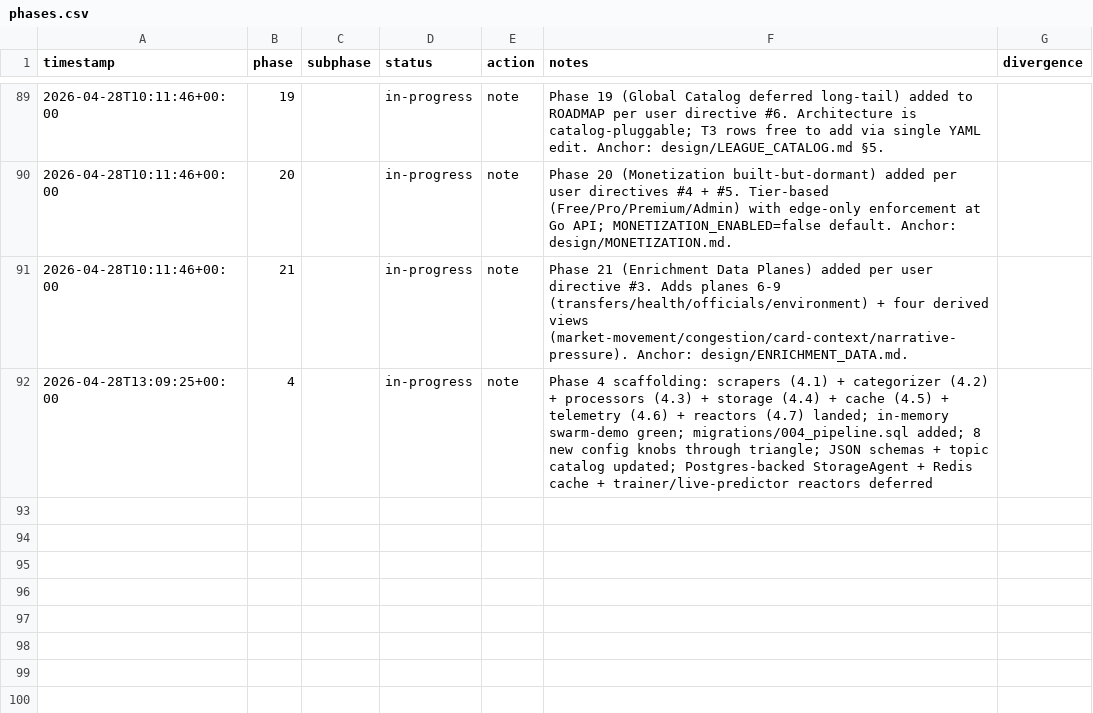
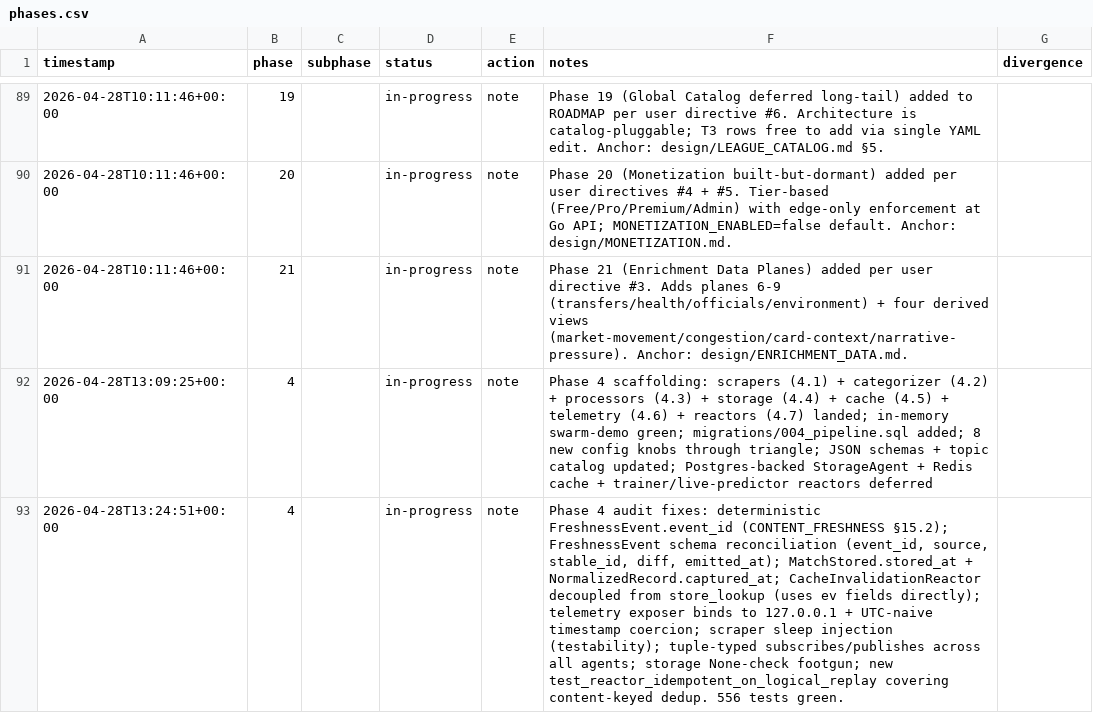
Before and after one commit to metaphy6/negelir, a CSV file: docs/tracking/phases.csv, drawn as a sheet; only a part is shown, gaps mark what is left out; the diff names each change by its address in the sheet, - before the commit and + after, or states it on an @@ line.

Commit message:
test(phase-4): phase 4 audit fixes: deterministic…
Phase 4 audit fixes: deterministic FreshnessEvent.event_id (CONTENT_FRESHNESS §15.2); FreshnessEvent schema reconciliation (event_id, source, stable_id, diff, emitted_at); MatchStored.stored_at + NormalizedRecord.captured_at; CacheInvalidationReactor decoupled from store_lookup (uses ev fields directly); telemetry exposer binds to 127.0.0.1 + UTC-naive timestamp coercion; scraper sleep injection (testability); tuple-typed subscribes/publishes across all agents; storage None-check footgun; new test_reactor_idempotent_on_logical_replay covering content-keyed dedup. 556 tests green.

```diff
--- a/docs/tracking/phases.csv
+++ b/docs/tracking/phases.csv
+row 93: 2026-04-28T13:24:51+00:00 | 4 |  | in-progress | note | Phase 4 audit fixes: deterministic FreshnessEvent.event_id (CONTENT_FRESHNESS §15.2); FreshnessEvent schema reconciliation (event_id, source, stable_id, diff, emitted_at); MatchStored.stored_at + NormalizedRecord.captured_at; CacheInvalidationReactor decoupled from store_lookup (uses ev fields directly); telemetry exposer binds to 127.0.0.1 + UTC-naive timestamp coercion; scraper sleep injection (testability); tuple-typed subscribes/publishes across all agents; storage None-check footgun; new test_reactor_idempotent_on_logical_replay covering content-keyed dedup. 556 tests green.
```
Also changed, not shown: 14 other files.
